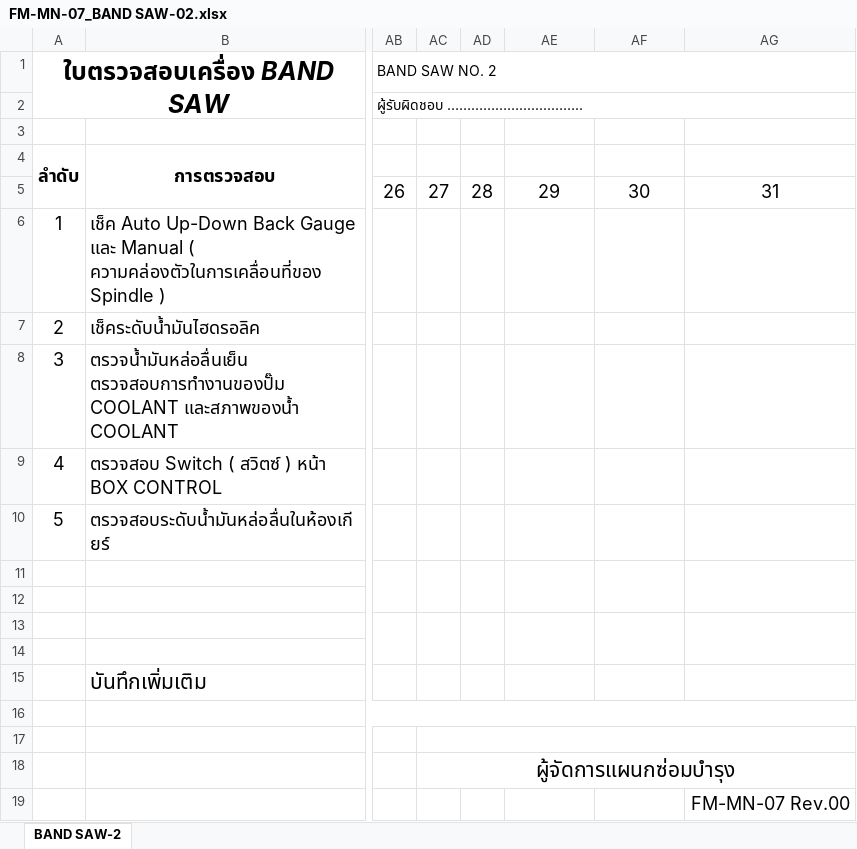
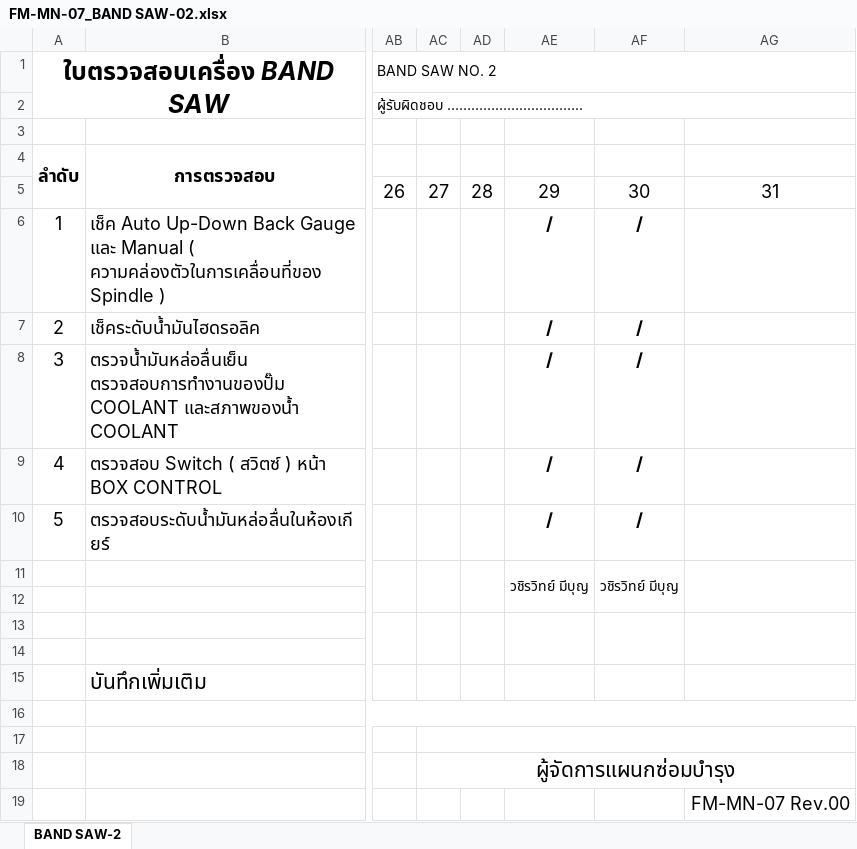
Before and after one commit to kayppc-cell/factory-maintenance-system, an Excel workbook: FM-MN-07_BAND SAW-02.xlsx, sheet BAND SAW-2, drawn as a sheet; only a part is shown, gaps mark what is left out; values as stored, in another font and other column widths than the file's, no borders; charts and pictures not drawn; rows hold the shown columns only; the diff names each change by its address in the sheet, - before the commit and + after, or states it on an @@ line.

Commit message:
Auto-Sync Excel BAND SAW-02 Day 30

```diff
--- a/FM-MN-07_BAND SAW-02.xlsx (sheet BAND SAW-2)
+++ b/FM-MN-07_BAND SAW-02.xlsx (sheet BAND SAW-2)
-AE6:AE10: (empty)
+AE6:AE10: /
-AF6:AF10: (empty)
+AF6:AF10: /
-row 11: (empty)
+row 11:  |  |  |  |  | วชิรวิทย์ มีบุญ | วชิรวิทย์ มีบุญ
```
Also changed, not shown: charts or pictures.
